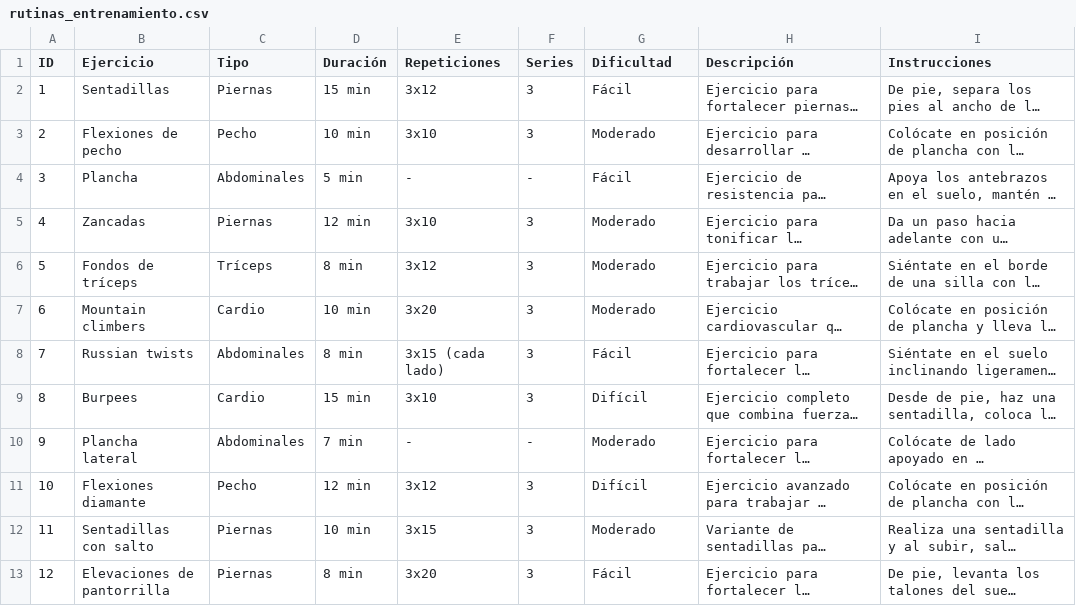
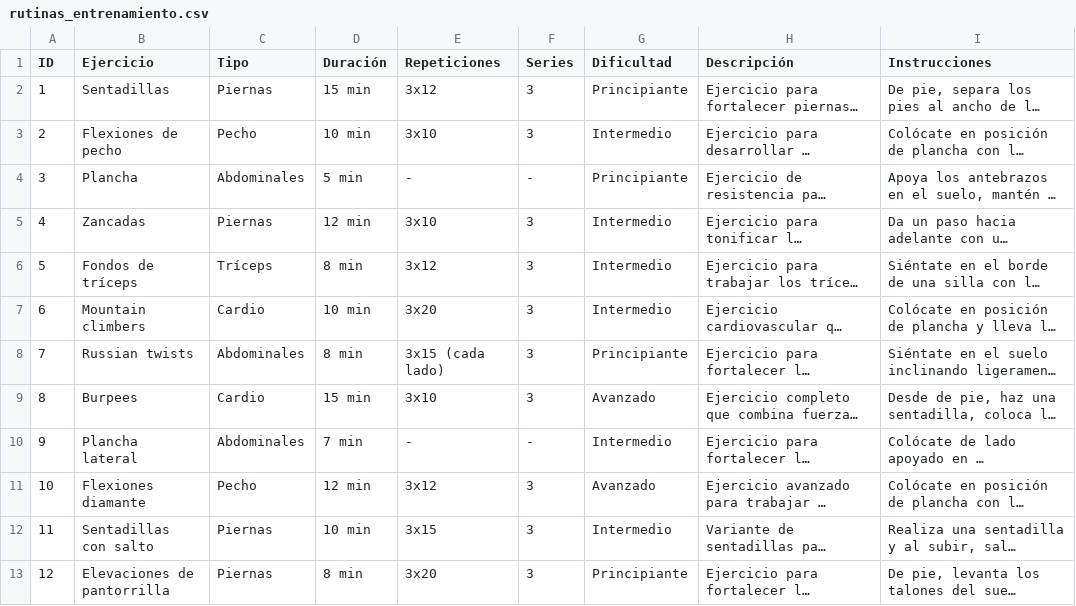
Before and after one commit to JosephRios7/motion_mentor, a CSV file: resources/rutinas_entrenamiento.csv, drawn as a sheet; long unchanged cells end in …; the diff names each change by its address in the sheet, - before the commit and + after, or states it on an @@ line.

```diff
--- a/resources/rutinas_entrenamiento.csv
+++ b/resources/rutinas_entrenamiento.csv
-G2 (Dificultad): Fácil
+G2 (Dificultad): Principiante
-G3 (Dificultad): Moderado
+G3 (Dificultad): Intermedio
-G4 (Dificultad): Fácil
+G4 (Dificultad): Principiante
-G5:G7 (Dificultad): Moderado
+G5:G7 (Dificultad): Intermedio
-G8 (Dificultad): Fácil
+G8 (Dificultad): Principiante
-G9 (Dificultad): Difícil
+G9 (Dificultad): Avanzado
-G10 (Dificultad): Moderado
+G10 (Dificultad): Intermedio
-G11 (Dificultad): Difícil
+G11 (Dificultad): Avanzado
-G12 (Dificultad): Moderado
+G12 (Dificultad): Intermedio
-G13 (Dificultad): Fácil
+G13 (Dificultad): Principiante
```
Also changed, not shown: 7 other files.
